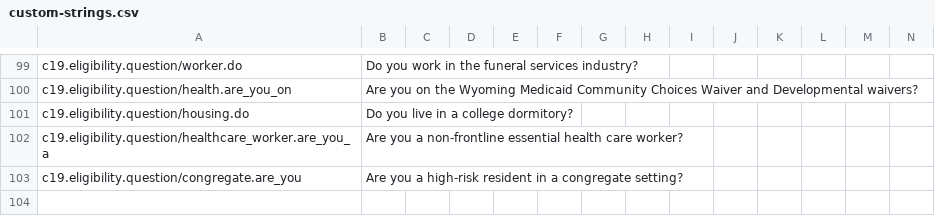
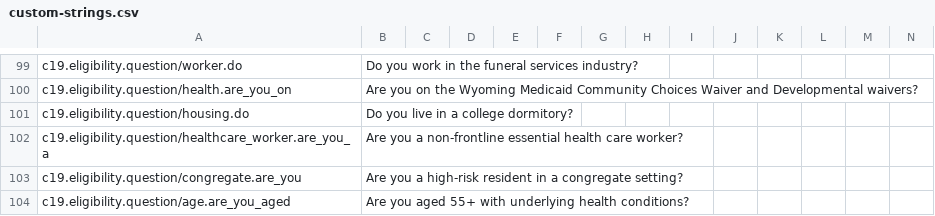
Before and after one commit to microsoft/covid-vaccine-bot, a CSV file: packages/plans/data/localization/custom-strings.csv, drawn as a sheet; only a part is shown, gaps mark what is left out; rows hold the shown columns only; the diff names each change by its address in the sheet, - before the commit and + after, or states it on an @@ line.

Commit message:
auto file update

```diff
--- a/packages/plans/data/localization/custom-strings.csv
+++ b/packages/plans/data/localization/custom-strings.csv
+row 104: c19.eligibility.question/age.are_you_aged | Are you aged 55+ with underlying health conditions?
```
